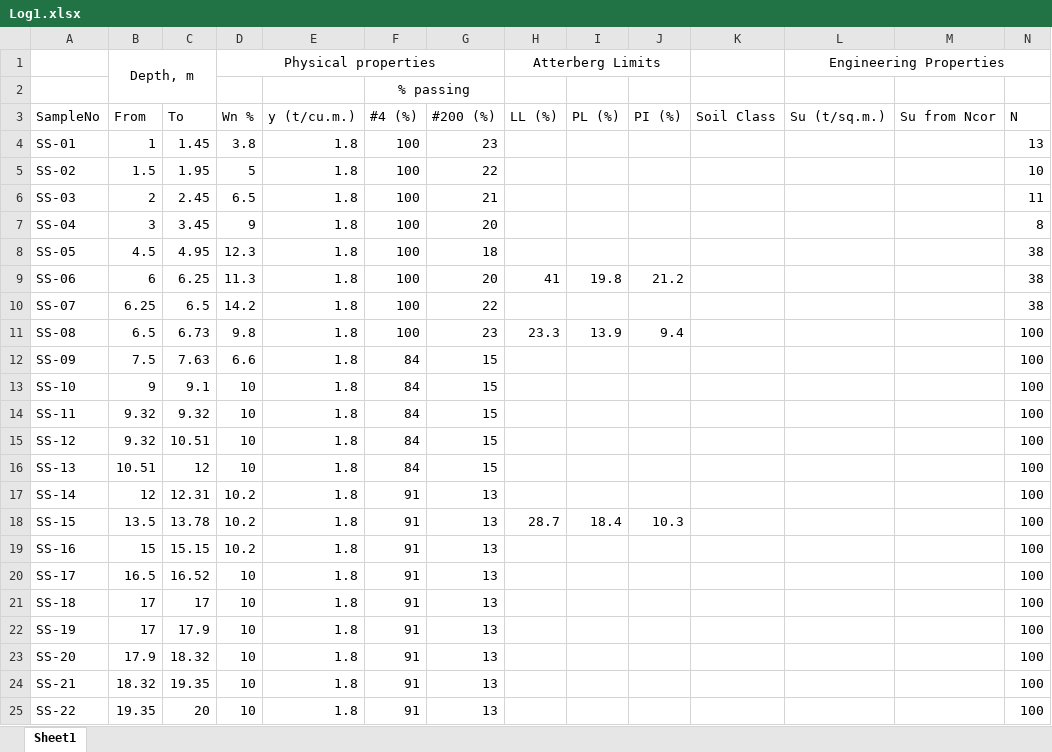
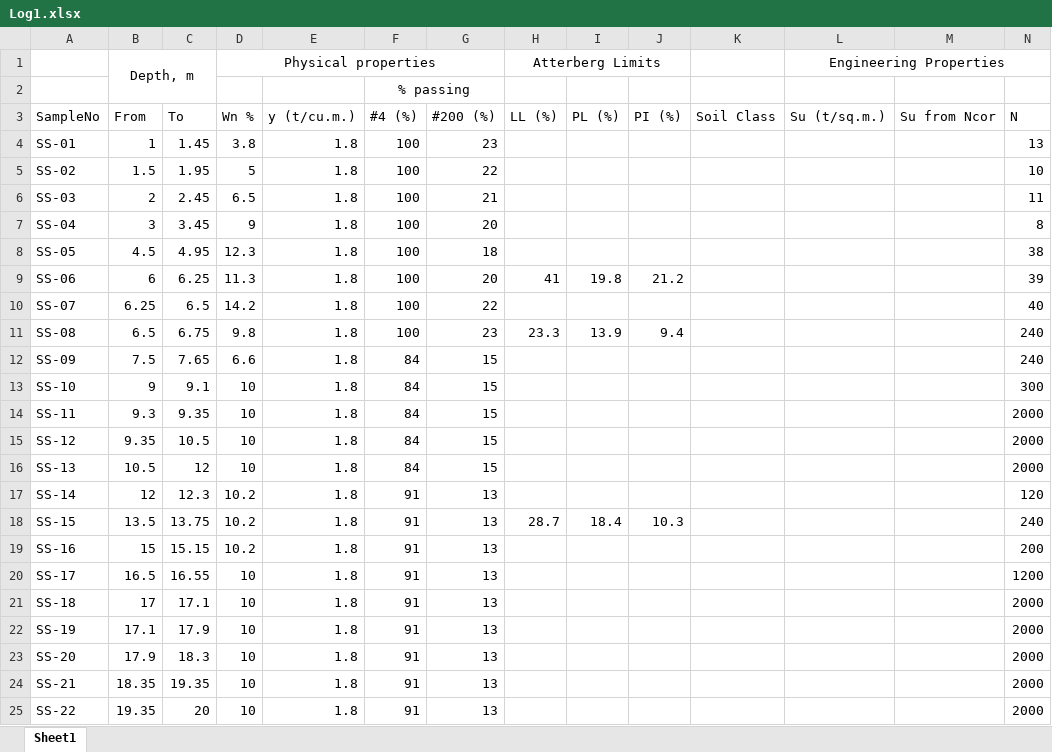
Before and after one commit to AchitaChai/varon, an Excel workbook: Log1.xlsx, sheet Sheet1, drawn as a sheet; values as stored, in another font and other column widths than the file's, no borders; the diff names each change by its address in the sheet, - before the commit and + after, or states it on an @@ line.

Commit message:
Add files via upload

```diff
--- a/Log1.xlsx (sheet Sheet1)
+++ b/Log1.xlsx (sheet Sheet1)
-N9 (N): 38
+N9 (N): 39
-N10 (N): 38
+N10 (N): 40
-C11 (To): 6.73
+C11 (To): 6.75
-N11:N12 (N): 100
+N11:N12 (N): 240
-C12 (To): 7.63
+C12 (To): 7.65
-N13 (N): 100
+N13 (N): 300
-B14 (From): 9.32
+B14 (From): 9.3
-C14 (To): 9.32
+C14 (To): 9.35
-N14:N16 (N): 100
+N14:N16 (N): 2000
-B15 (From): 9.32
+B15 (From): 9.35
-C15 (To): 10.51
+C15 (To): 10.5
-B16 (From): 10.51
+B16 (From): 10.5
-C17 (To): 12.31
+C17 (To): 12.3
-N17 (N): 100
+N17 (N): 120
-C18 (To): 13.78
+C18 (To): 13.75
-N18 (N): 100
+N18 (N): 240
-N19 (N): 100
+N19 (N): 200
-C20 (To): 16.52
+C20 (To): 16.55
-N20 (N): 100
+N20 (N): 1200
-C21 (To): 17
+C21 (To): 17.1
-N21:N25 (N): 100
+N21:N25 (N): 2000
-B22 (From): 17
+B22 (From): 17.1
-C23 (To): 18.32
+C23 (To): 18.3
-B24 (From): 18.32
+B24 (From): 18.35
```
